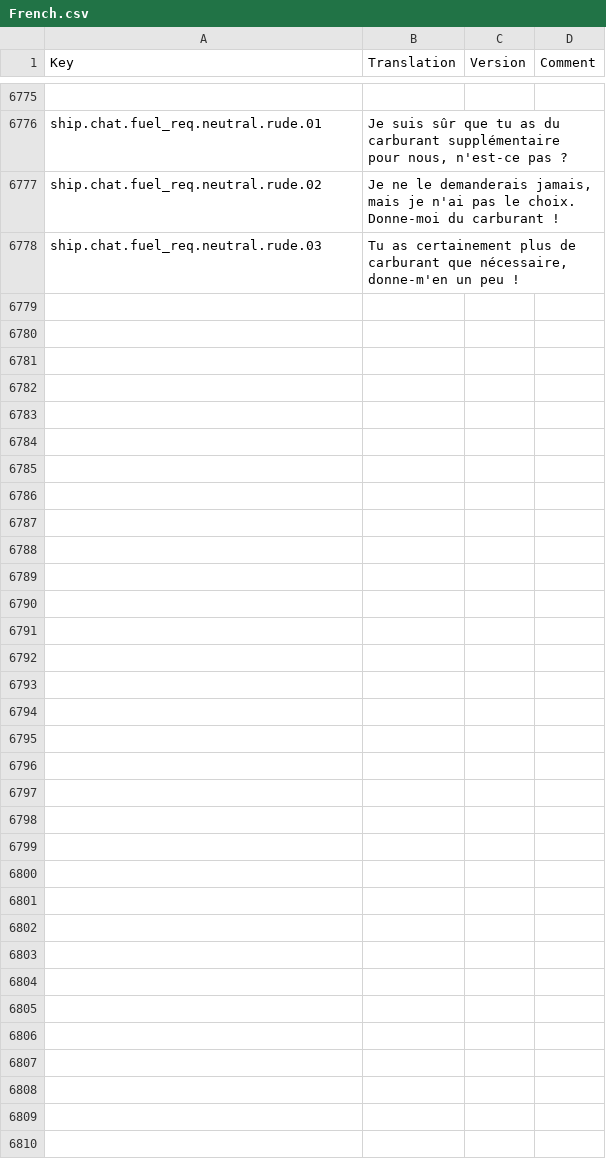
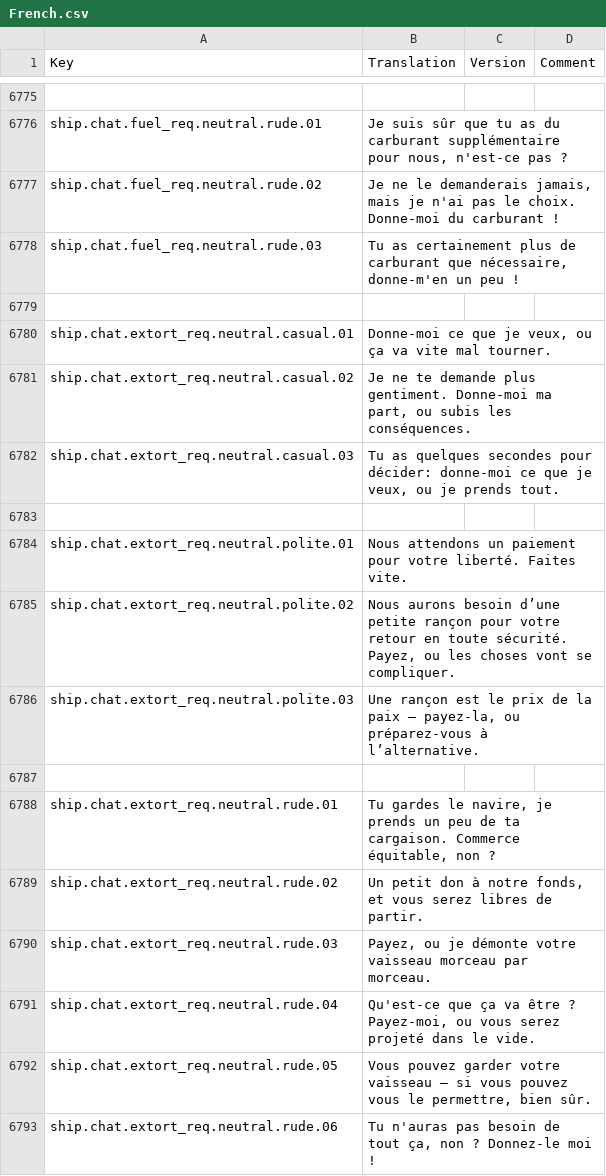
Before and after one commit to rem02/stardeus-translations, a CSV file: Translations/French.csv, drawn as a sheet; only a part is shown, gaps mark what is left out.

Commit message:
WIP

```diff
--- a/Translations/French.csv
+++ b/Translations/French.csv
@@ -6778 +6778,16 @@ ship.chat.fuel_req.neutral.rude.02,"Je ne le demanderais jamais, mais je n'ai pa
 ship.chat.fuel_req.neutral.rude.03,"Tu as certainement plus de carburant que nécessaire, donne-m'en un peu !",,
+
+ship.chat.extort_req.neutral.casual.01,"Donne-moi ce que je veux, ou ça va vite mal tourner.",,
+ship.chat.extort_req.neutral.casual.02,"Je ne te demande plus gentiment. Donne-moi ma part, ou subis les conséquences.",,
+ship.chat.extort_req.neutral.casual.03,"Tu as quelques secondes pour décider: donne-moi ce que je veux, ou je prends tout.",,
+
+ship.chat.extort_req.neutral.polite.01,Nous attendons un paiement pour votre liberté. Faites vite.,,
+ship.chat.extort_req.neutral.polite.02,"Nous aurons besoin d’une petite rançon pour votre retour en toute sécurité. Payez, ou les choses vont se compliquer.",,
+ship.chat.extort_req.neutral.polite.03,"Une rançon est le prix de la paix – payez-la, ou préparez-vous à l’alternative.",,
+
+ship.chat.extort_req.neutral.rude.01,"Tu gardes le navire, je prends un peu de ta cargaison. Commerce équitable, non ?",,
+ship.chat.extort_req.neutral.rude.02,"Un petit don à notre fonds, et vous serez libres de partir.",,
+ship.chat.extort_req.neutral.rude.03,"Payez, ou je démonte votre vaisseau morceau par morceau.",,
+ship.chat.extort_req.neutral.rude.04,"Qu'est-ce que ça va être ? Payez-moi, ou vous serez projeté dans le vide.",,
+ship.chat.extort_req.neutral.rude.05,"Vous pouvez garder votre vaisseau – si vous pouvez vous le permettre, bien sûr.",,
+ship.chat.extort_req.neutral.rude.06,"Tu n'auras pas besoin de tout ça, non ? Donnez-le moi !",,
```
